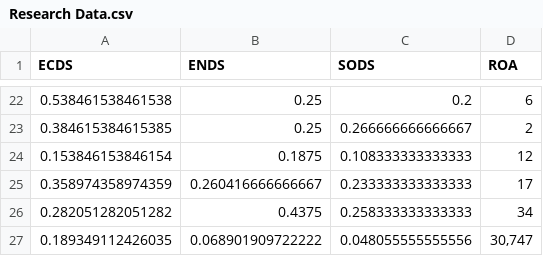
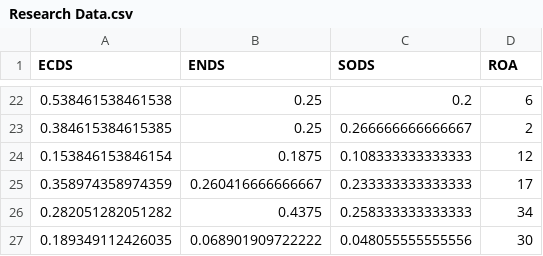
Before and after one commit to LaskerB/Skrr-skrr, a CSV file: Research Data.csv, drawn as a sheet; only a part is shown, gaps mark what is left out; the diff names each change by its address in the sheet, - before the commit and + after, or states it on an @@ line.

Commit message:
Add files via upload

```diff
--- a/Research Data.csv
+++ b/Research Data.csv
-D27 (ROA): 30,747
+D27 (ROA): 30
```
